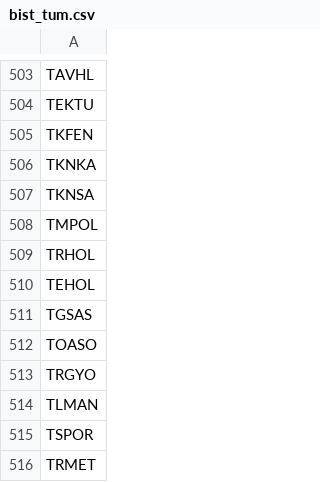
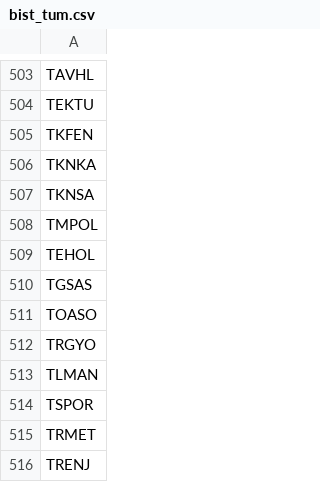
Before and after one commit to ahmetdriveport/temelveri, a CSV file: data/bist_tum.csv, drawn as a sheet; only a part is shown, gaps mark what is left out; the shorter side is filled out with more unchanged rows; the diff names each change by its address in the sheet, - before the commit and + after, or states it on an @@ line.

```diff
--- a/data/bist_tum.csv
+++ b/data/bist_tum.csv
-row 509: TRHOL
```
